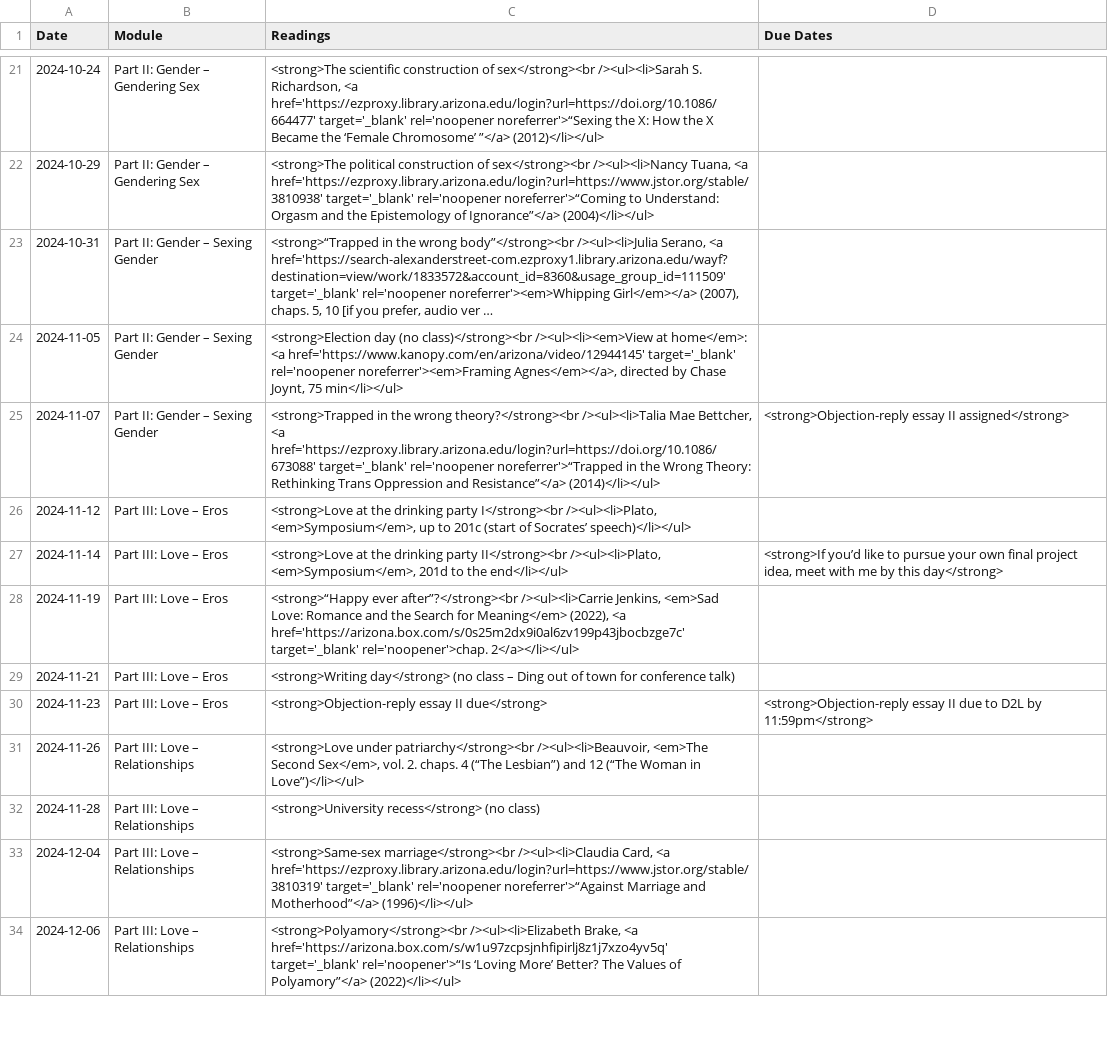
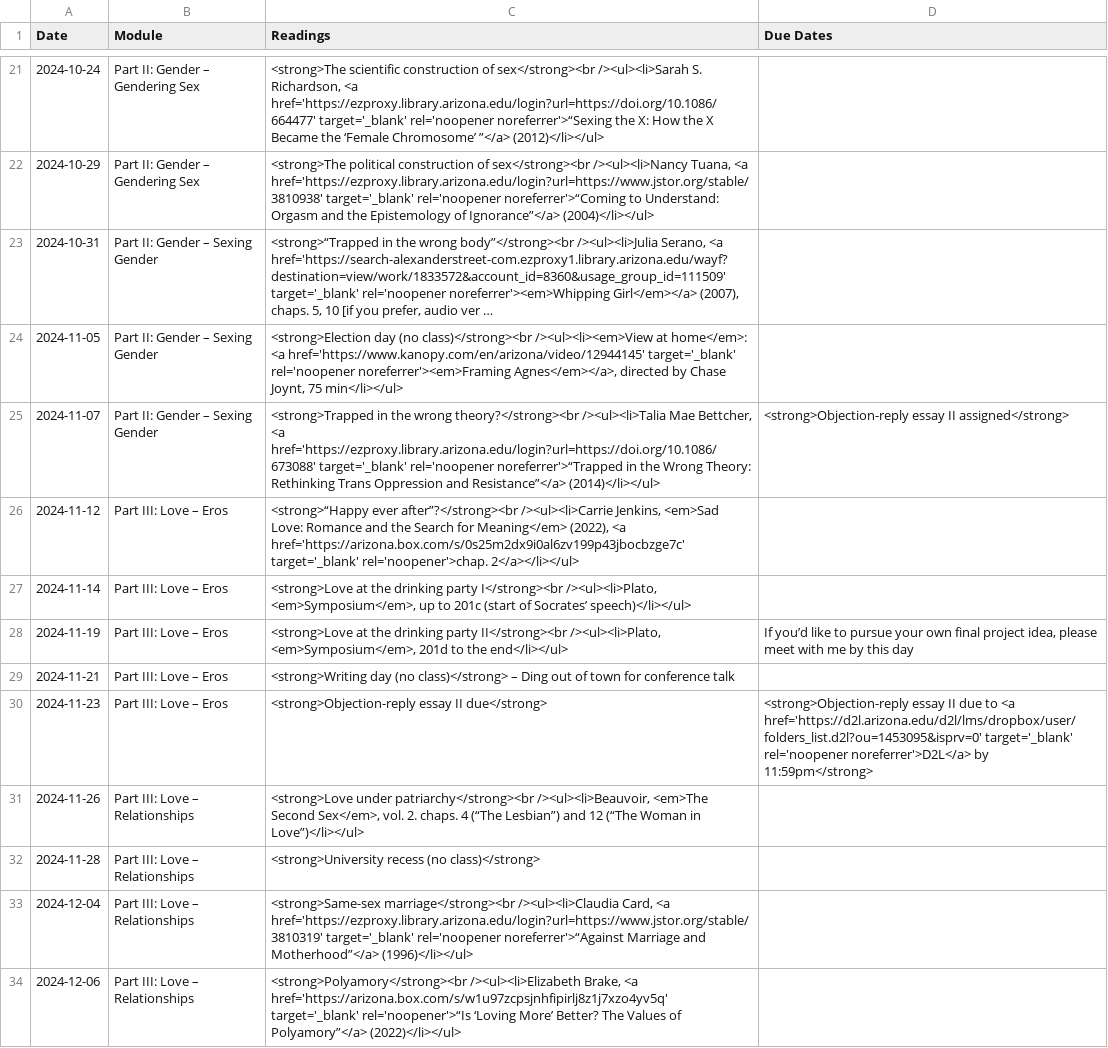
Before and after one commit to dingherself/130, a CSV file: _data/schedule.csv, drawn as a sheet; only a part is shown, gaps mark what is left out; long unchanged cells end in …; the diff covers the shown part only.

```diff
--- a/_data/schedule.csv
+++ b/_data/schedule.csv
@@ -25,9 +25,9 @@ Date,Module,Readings,Due Dates
 2024-11-07,"Part II: Gender – Sexing Gender","<strong>Trapped in the wrong theory?</strong><br /><ul><li>Talia Mae Bettcher, <a href='https://ezproxy.library.arizona.edu/login?url=https://doi.org/10.1086/673088' target='_blank' rel='noopener noreferrer'>“Trapped in the Wrong Theory: Rethinking Trans Oppression and Resistance”</a> (2014)</li></ul>","<strong>Objection-reply essay II assigned</strong>"
-2024-11-12,"Part III: Love – Eros","<strong>Love at the drinking party I</strong><br /><ul><li>Plato, <em>Symposium</em>, up to 201c (start of Socrates’ speech)</li></ul>"
-2024-11-14,"Part III: Love – Eros","<strong>Love at the drinking party II</strong><br /><ul><li>Plato, <em>Symposium</em>, 201d to the end</li></ul>","<strong>If you’d like to pursue your own final project idea, meet with me by this day</strong>"
-2024-11-19,"Part III: Love – Eros","<strong>“Happy ever after”?</strong><br /><ul><li>Carrie Jenkins, <em>Sad Love: Romance and the Search for Meaning</em> (2022), <a href='https://arizona.box.com/s/0s25m2dx9i0al6zv199p43jbocbzge7c' target='_blank' rel='noopener'>chap. 2</a></li></ul>",
-2024-11-21,"Part III: Love – Eros","<strong>Writing day</strong> (no class – Ding out of town for conference talk)",
-2024-11-23,"Part III: Love – Eros","<strong>Objection-reply essay II due</strong>","<strong>Objection-reply essay II due to D2L by 11:59pm</strong>"
+2024-11-12,"Part III: Love – Eros","<strong>“Happy ever after”?</strong><br /><ul><li>Carrie Jenkins, <em>Sad Love: Romance and the Search for Meaning</em> (2022), <a href='https://arizona.box.com/s/0s25m2dx9i0al6zv199p43jbocbzge7c' target='_blank' rel='noopener'>chap. 2</a></li></ul>",
+2024-11-14,"Part III: Love – Eros","<strong>Love at the drinking party I</strong><br /><ul><li>Plato, <em>Symposium</em>, up to 201c (start of Socrates’ speech)</li></ul>"
+2024-11-19,"Part III: Love – Eros","<strong>Love at the drinking party II</strong><br /><ul><li>Plato, <em>Symposium</em>, 201d to the end</li></ul>","If you’d like to pursue your own final project idea, please meet with me by this day"
+2024-11-21,"Part III: Love – Eros","<strong>Writing day (no class)</strong> – Ding out of town for conference talk",
+2024-11-23,"Part III: Love – Eros","<strong>Objection-reply essay II due</strong>","<strong>Objection-reply essay II due to <a href='https://d2l.arizona.edu/d2l/lms/dropbox/user/folders_list.d2l?ou=1453095&isprv=0' target='_blank' rel='noopener noreferrer'>D2L</a> by 11:59pm</strong>"
 2024-11-26,"Part III: Love – Relationships","<strong>Love under patriarchy</strong><br /><ul><li>Beauvoir, <em>The Second Sex</em>, vol. 2. chaps. 4 (“The Lesbian”) and 12 (“The Woman in Love”)</li></ul>",
-2024-11-28,"Part III: Love – Relationships","<strong>University recess</strong> (no class)",
+2024-11-28,"Part III: Love – Relationships","<strong>University recess (no class)</strong>",
 2024-12-04,"Part III: Love – Relationships","<strong>Same-sex marriage</strong><br /><ul><li>Claudia Card, <a href='https://ezproxy.library.arizona.edu/login?url=https://www.jstor.org/stable/3810319' target='_blank' rel='noopener noreferrer'>“Against Marriage and Motherhood”</a> (1996)</li></ul>",
```
Also changed, not shown: 2 added rows and 8 edited cells elsewhere in this file, 5 other files.
